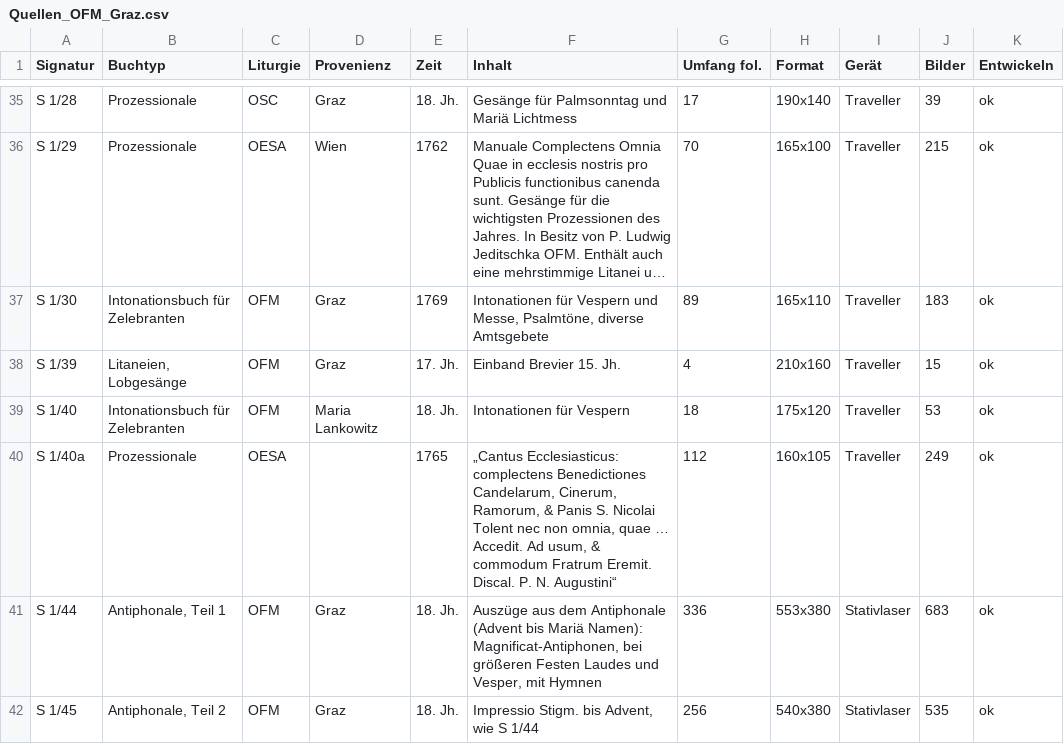
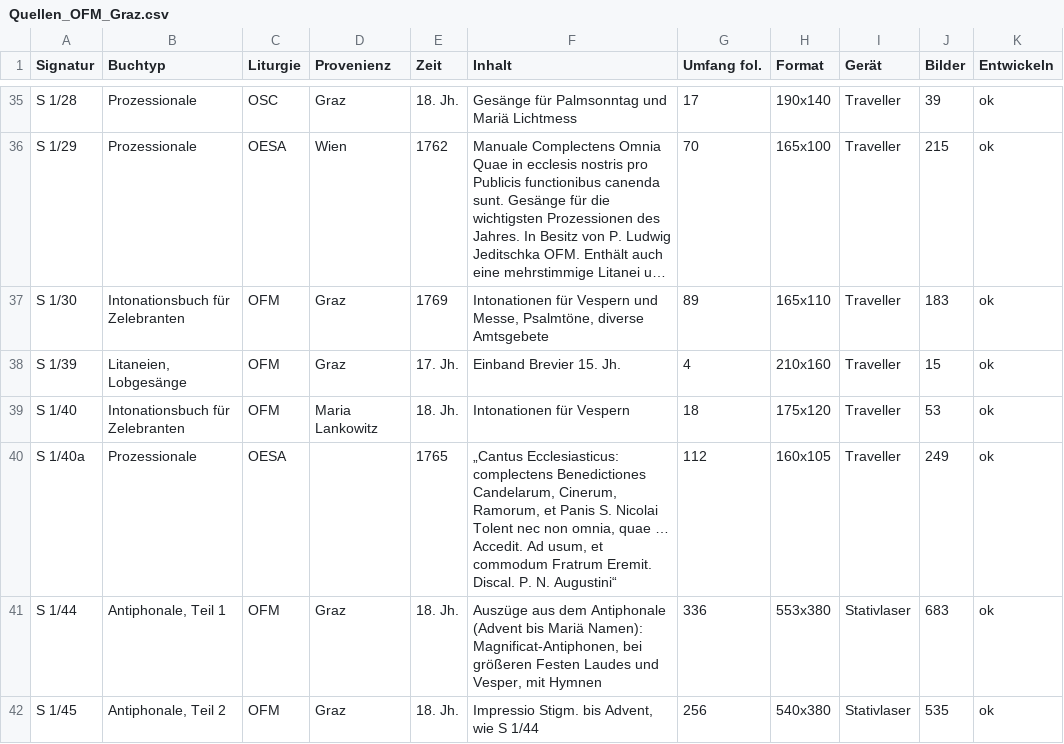
Before and after one commit to ofmgraz/transkribus-out, a CSV file: Quellen_OFM_Graz.csv, drawn as a sheet; only a part is shown, gaps mark what is left out; long unchanged cells end in …; the diff names each change by its address in the sheet, - before the commit and + after, or states it on an @@ line.

Commit message:
ampersands replaced

```diff
--- a/Quellen_OFM_Graz.csv
+++ b/Quellen_OFM_Graz.csv
-F40 (Inhalt): …Cinerum, Ramorum, & Panis S. Nicolai Tolent nec non omnia, quae … Accedit. Ad usum, & commodum Fratrum…
+F40 (Inhalt): …Cinerum, Ramorum, et Panis S. Nicolai Tolent nec non omnia, quae … Accedit. Ad usum, et commodum Fratrum…
```
